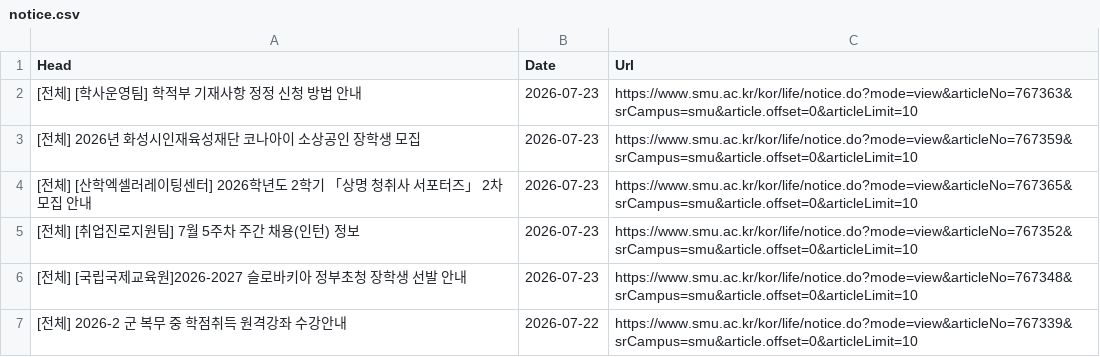
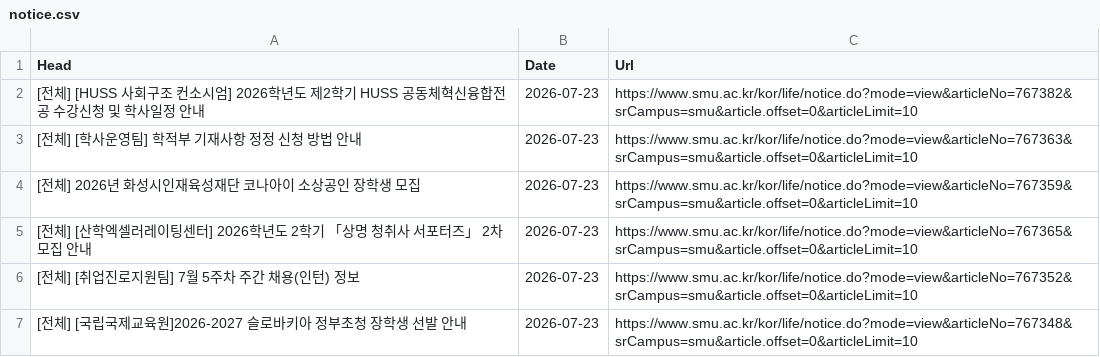
Before and after one commit to sondg921/SMU_Notice, a CSV file: notice.csv, drawn as a sheet; only a part is shown; the shorter side is filled out with more unchanged rows.

```diff
--- a/notice.csv
+++ b/notice.csv
@@ -1,2 +1,3 @@
 Head,Date,Url
+[전체] [HUSS 사회구조 컨소시엄] 2026학년도 제2학기 HUSS 공동체혁신융합전공 수강신청 및 학사일정 안내,2026-07-23,https://www.smu.ac.kr/kor/life/notice.do?mode=view&articleNo=767382&srCampus=smu&article.offset=0&articleLimit=10
 [전체] [학사운영팀] 학적부 기재사항 정정 신청 방법 안내,2026-07-23,https://www.smu.ac.kr/kor/life/notice.do?mode=view&articleNo=767363&srCampus=smu&article.offset=0&articleLimit=10
```
Also changed, not shown: 1 other file.
